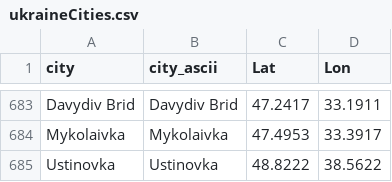
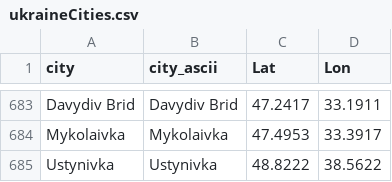
Before and after one commit to vi-enne/controlCitiesUkraine, a CSV file: ukraineCities.csv, drawn as a sheet; only a part is shown, gaps mark what is left out.

Commit message:
Update ukraineCities.csv

```diff
--- a/ukraineCities.csv
+++ b/ukraineCities.csv
@@ -684,2 +684,2 @@
 "Mykolaivka","Mykolaivka",47.4953,33.3917
-"Ustinovka","Ustinovka",48.8222,38.5622
+"Ustynivka","Ustynivka",48.8222,38.5622
```
